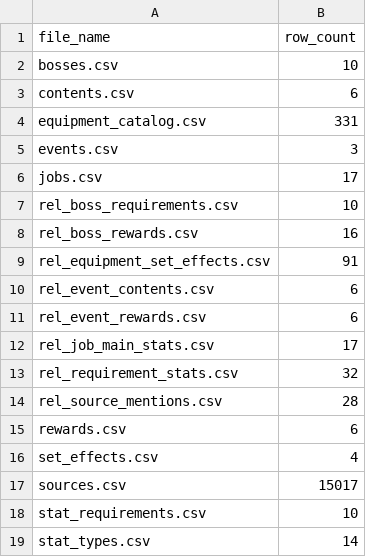
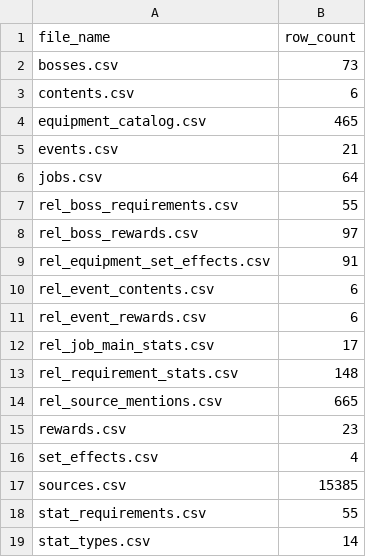
Before and after one commit to SKNETWORKS-FAMILY-AICAMP/SKN27-3rd-1TEAM, a CSV file: database/data/neo4j_import/manifest.csv, drawn as a sheet.

```diff
--- a/database/data/neo4j_import/manifest.csv
+++ b/database/data/neo4j_import/manifest.csv
@@ -1,9 +1,9 @@
 file_name,row_count
-bosses.csv,10
+bosses.csv,73
 contents.csv,6
-equipment_catalog.csv,331
-events.csv,3
-jobs.csv,17
-rel_boss_requirements.csv,10
-rel_boss_rewards.csv,16
+equipment_catalog.csv,465
+events.csv,21
+jobs.csv,64
+rel_boss_requirements.csv,55
+rel_boss_rewards.csv,97
 rel_equipment_set_effects.csv,91
@@ -12,8 +12,8 @@ rel_event_rewards.csv,6
 rel_job_main_stats.csv,17
-rel_requirement_stats.csv,32
-rel_source_mentions.csv,28
-rewards.csv,6
+rel_requirement_stats.csv,148
+rel_source_mentions.csv,665
+rewards.csv,23
 set_effects.csv,4
-sources.csv,15017
-stat_requirements.csv,10
+sources.csv,15385
+stat_requirements.csv,55
 stat_types.csv,14
```
Also changed, not shown: database/data/neo4j_import/rel_boss_requirements.csv, database/data/neo4j_import/rel_boss_rewards.csv, 16 other files.
